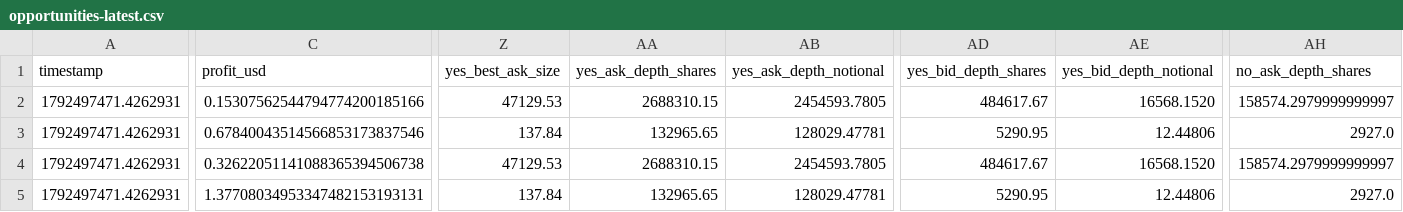
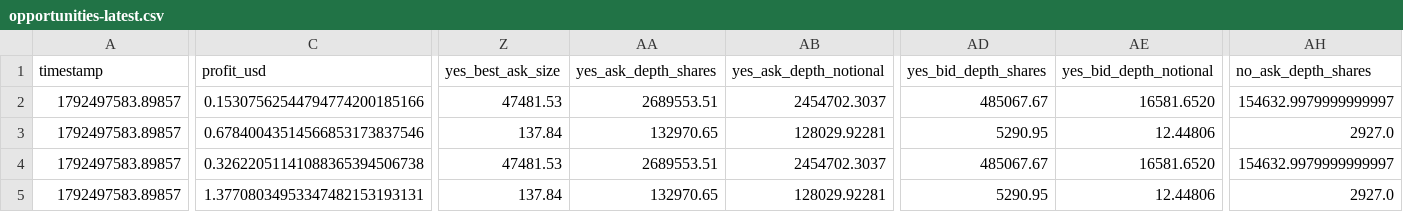
Before and after one commit to GioPresta/quiet-orbit-7k2, a CSV file: docs/data/opportunities-latest.csv, drawn as a sheet; only a part is shown, gaps mark what is left out; the diff covers the shown part only; the diff names each change by its address in the sheet, - before the commit and + after, or states it on an @@ line.

```diff
--- a/docs/data/opportunities-latest.csv
+++ b/docs/data/opportunities-latest.csv
-A2:A5 (timestamp): 1792497471.4262931
+A2:A5 (timestamp): 1792497583.89857
-Z2 (yes_best_ask_size): 47129.53
+Z2 (yes_best_ask_size): 47481.53
-AA2 (yes_ask_depth_shares): 2688310.15
+AA2 (yes_ask_depth_shares): 2689553.51
-AB2 (yes_ask_depth_notional): 2454593.7805
+AB2 (yes_ask_depth_notional): 2454702.3037
-AD2 (yes_bid_depth_shares): 484617.67
+AD2 (yes_bid_depth_shares): 485067.67
-AE2 (yes_bid_depth_notional): 16568.1520
+AE2 (yes_bid_depth_notional): 16581.6520
-AH2 (no_ask_depth_shares): 158574.2979999999997
+AH2 (no_ask_depth_shares): 154632.9979999999997
-AA3 (yes_ask_depth_shares): 132965.65
+AA3 (yes_ask_depth_shares): 132970.65
-AB3 (yes_ask_depth_notional): 128029.47781
+AB3 (yes_ask_depth_notional): 128029.92281
-Z4 (yes_best_ask_size): 47129.53
+Z4 (yes_best_ask_size): 47481.53
-AA4 (yes_ask_depth_shares): 2688310.15
+AA4 (yes_ask_depth_shares): 2689553.51
-AB4 (yes_ask_depth_notional): 2454593.7805
+AB4 (yes_ask_depth_notional): 2454702.3037
-AD4 (yes_bid_depth_shares): 484617.67
+AD4 (yes_bid_depth_shares): 485067.67
-AE4 (yes_bid_depth_notional): 16568.1520
+AE4 (yes_bid_depth_notional): 16581.6520
-AH4 (no_ask_depth_shares): 158574.2979999999997
+AH4 (no_ask_depth_shares): 154632.9979999999997
-AA5 (yes_ask_depth_shares): 132965.65
+AA5 (yes_ask_depth_shares): 132970.65
-AB5 (yes_ask_depth_notional): 128029.47781
+AB5 (yes_ask_depth_notional): 128029.92281
```
Also changed, not shown: 2 edited cells elsewhere in this file, docs/data/matches.csv, docs/data/opportunity-tracking.csv, 10 other files.
